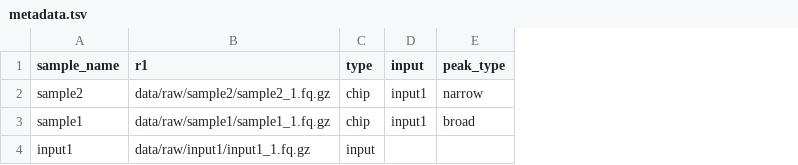
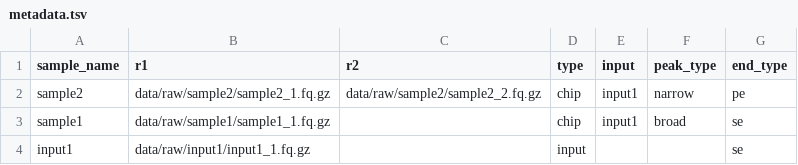
Before and after one commit to pd321/chipseq, a TSV file: .test/metadata.tsv, drawn as a sheet; the diff names each change by its address in the sheet, - before the commit and + after, or states it on an @@ line.

```diff
--- a/.test/metadata.tsv
+++ b/.test/metadata.tsv
+column C (r2), row 2: data/raw/sample2/sample2_2.fq.gz
+column G (end_type), rows 2-4: pe | se | se
```
Also changed, not shown: 9 other files.
